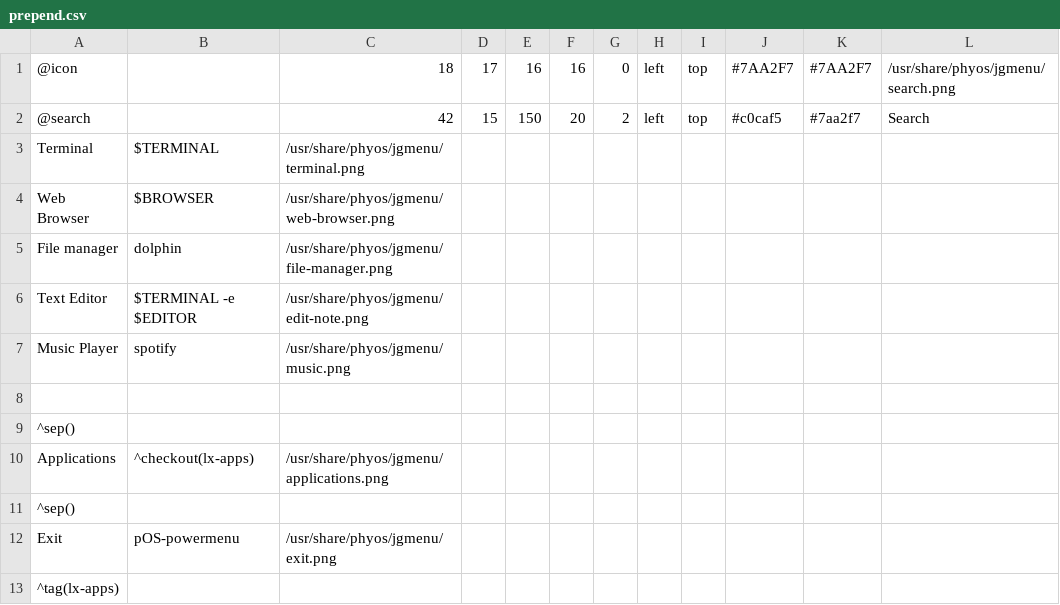
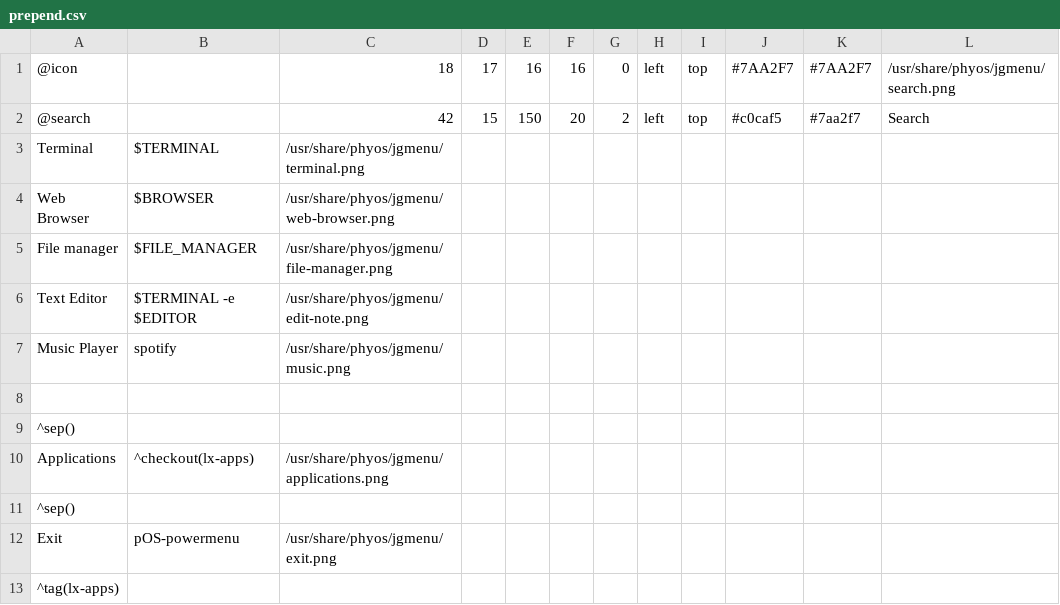
Before and after one commit to FT-Labs/dotfiles, a CSV file: .config/jgmenu/prepend.csv, drawn as a sheet.

Commit message:
jgmenu changes

```diff
--- a/.config/jgmenu/prepend.csv
+++ b/.config/jgmenu/prepend.csv
@@ -4,3 +4,3 @@ Terminal,$TERMINAL,/usr/share/phyos/jgmenu/terminal.png
 Web Browser,$BROWSER,/usr/share/phyos/jgmenu/web-browser.png
-File manager,dolphin,/usr/share/phyos/jgmenu/file-manager.png
+File manager,$FILE_MANAGER,/usr/share/phyos/jgmenu/file-manager.png
 Text Editor,$TERMINAL -e $EDITOR,/usr/share/phyos/jgmenu/edit-note.png
```
Also changed, not shown: 1 other file.
